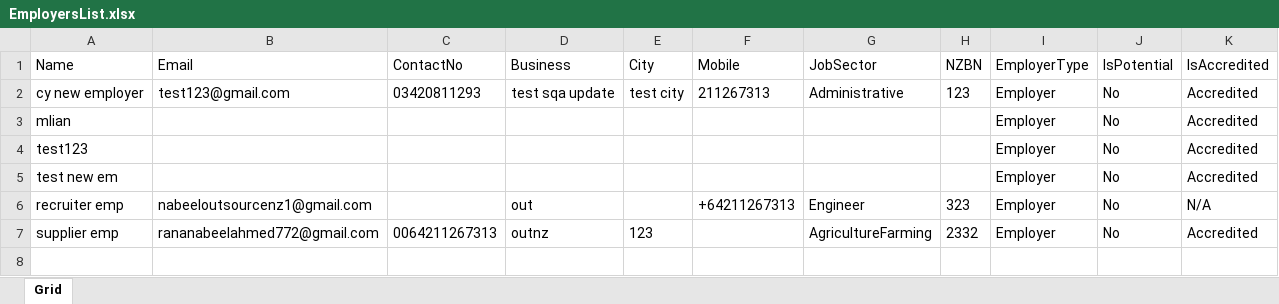
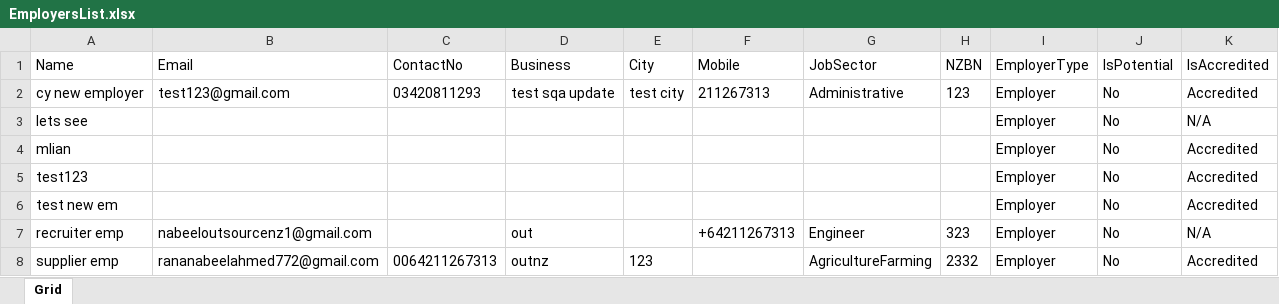
Before and after one commit to nabeelahmed772/Ezymigrate, an Excel workbook: cypress/downloads/EmployersList.xlsx, sheet Grid, drawn as a sheet; values as stored, in another font and other column widths than the file's, no borders; table styles not drawn; the diff names each change by its address in the sheet, - before the commit and + after, or states it on an @@ line.

```diff
--- a/cypress/downloads/EmployersList.xlsx (sheet Grid)
+++ b/cypress/downloads/EmployersList.xlsx (sheet Grid)
+row 3: lets see |  |  |  |  |  |  |  | Employer | No | N/A
```
Also changed, not shown: cypress/downloads/ClientsList.xlsx, cypress/downloads/PotentialClientsList.xlsx, 5 other files.
